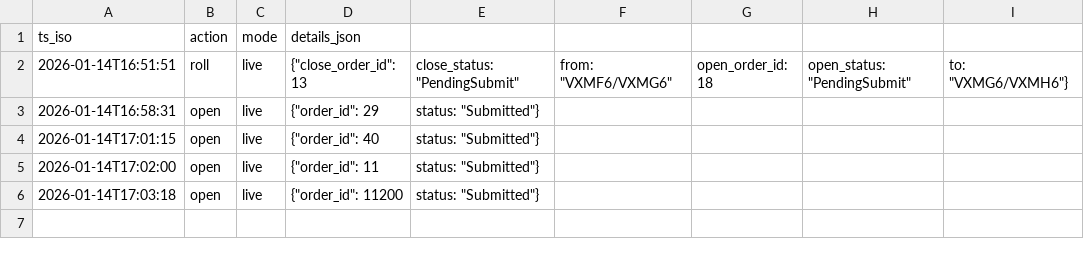
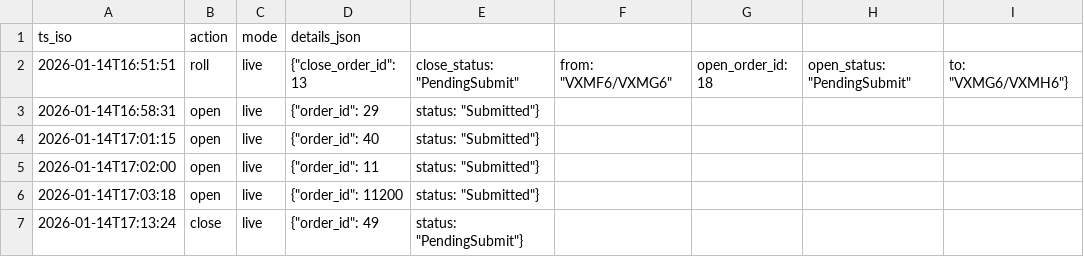
Before and after one commit to Cristian-Valcea/DSP-Trading, a CSV file: data/vrp/paper_trading/trades.csv, drawn as a sheet; the diff names each change by its address in the sheet, - before the commit and + after, or states it on an @@ line.

Commit message:
feat(vrp-cs): add --auto-exit flag for automatic MKT close on trigger
When stop-loss or take-profit triggers hit:
- --auto-exit flag enables automatic execution
- Uses MKT order for immediate fill (no limit order delays)
- Calls vrp_cs_trade.py close with --order-type MKT

This prevents the  loss scenario where LMT order didn't fill
because market moved away while waiting for manual button click.

```diff
--- a/data/vrp/paper_trading/trades.csv
+++ b/data/vrp/paper_trading/trades.csv
+row 7: 2026-01-14T17:13:24 | close | live | {"order_id": 49 | status: "PendingSubmit"}
```
Also changed, not shown: 5 other files.
